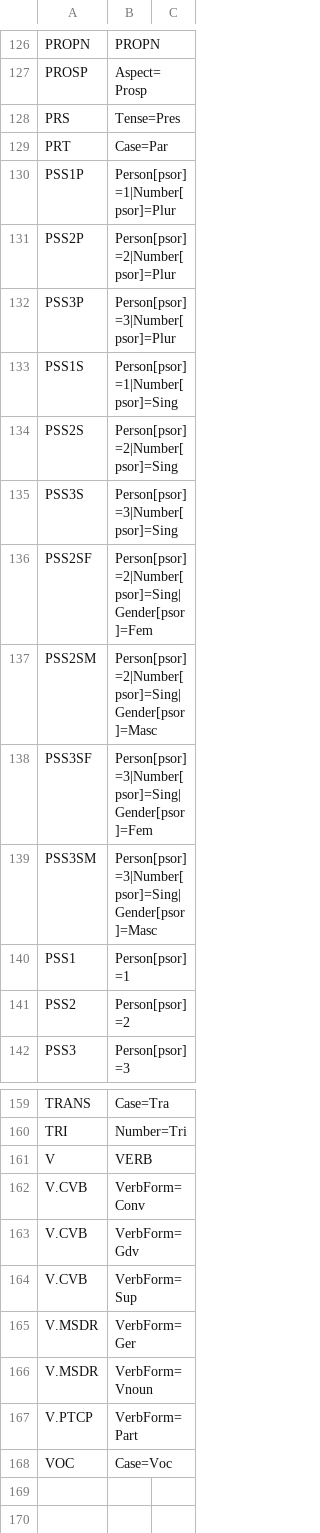
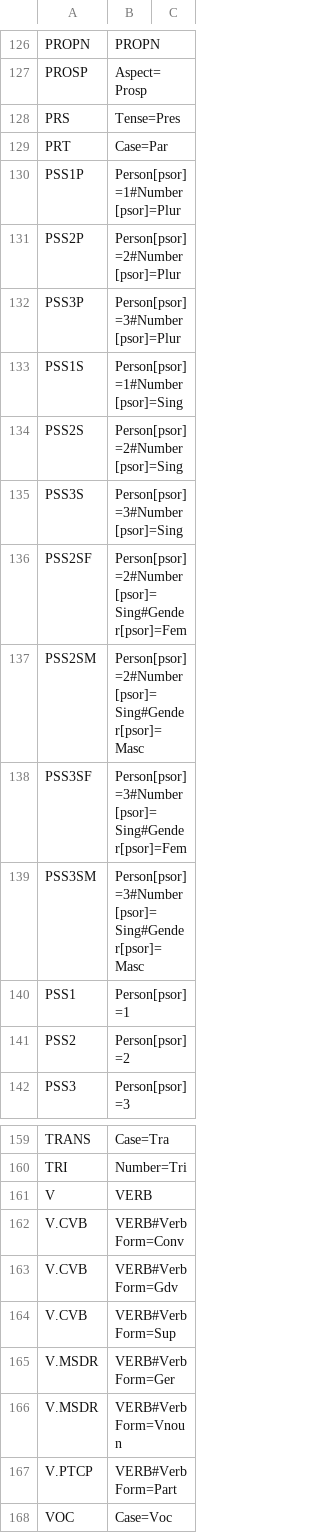
Before and after one commit to UDMorph/udmorph_tools, a TSV file: Resources/UniMorph-UD.tsv, drawn as a sheet; only a part is shown, gaps mark what is left out.

```diff
--- a/Resources/UniMorph-UD.tsv
+++ b/Resources/UniMorph-UD.tsv
@@ -129,12 +129,12 @@ PRS	Tense=Pres
 PRT	Case=Par
-PSS1P	Person[psor]=1|Number[psor]=Plur
-PSS2P	Person[psor]=2|Number[psor]=Plur
-PSS3P	Person[psor]=3|Number[psor]=Plur
-PSS1S	Person[psor]=1|Number[psor]=Sing
-PSS2S	Person[psor]=2|Number[psor]=Sing
-PSS3S	Person[psor]=3|Number[psor]=Sing
-PSS2SF	Person[psor]=2|Number[psor]=Sing|Gender[psor]=Fem
-PSS2SM	Person[psor]=2|Number[psor]=Sing|Gender[psor]=Masc
-PSS3SF	Person[psor]=3|Number[psor]=Sing|Gender[psor]=Fem
-PSS3SM	Person[psor]=3|Number[psor]=Sing|Gender[psor]=Masc
+PSS1P	Person[psor]=1#Number[psor]=Plur
+PSS2P	Person[psor]=2#Number[psor]=Plur
+PSS3P	Person[psor]=3#Number[psor]=Plur
+PSS1S	Person[psor]=1#Number[psor]=Sing
+PSS2S	Person[psor]=2#Number[psor]=Sing
+PSS3S	Person[psor]=3#Number[psor]=Sing
+PSS2SF	Person[psor]=2#Number[psor]=Sing#Gender[psor]=Fem
+PSS2SM	Person[psor]=2#Number[psor]=Sing#Gender[psor]=Masc
+PSS3SF	Person[psor]=3#Number[psor]=Sing#Gender[psor]=Fem
+PSS3SM	Person[psor]=3#Number[psor]=Sing#Gender[psor]=Masc
 PSS1	Person[psor]=1
@@ -161,8 +161,8 @@ TRI	Number=Tri
 V	VERB
-V.CVB	VerbForm=Conv
-V.CVB	VerbForm=Gdv
-V.CVB	VerbForm=Sup
-V.MSDR	VerbForm=Ger
-V.MSDR	VerbForm=Vnoun
-V.PTCP	VerbForm=Part
+V.CVB	VERB#VerbForm=Conv
+V.CVB	VERB#VerbForm=Gdv
+V.CVB	VERB#VerbForm=Sup
+V.MSDR	VERB#VerbForm=Ger
+V.MSDR	VERB#VerbForm=Vnoun
+V.PTCP	VERB#VerbForm=Part
 VOC	Case=Voc
```
Also changed, not shown: 1 other file.
